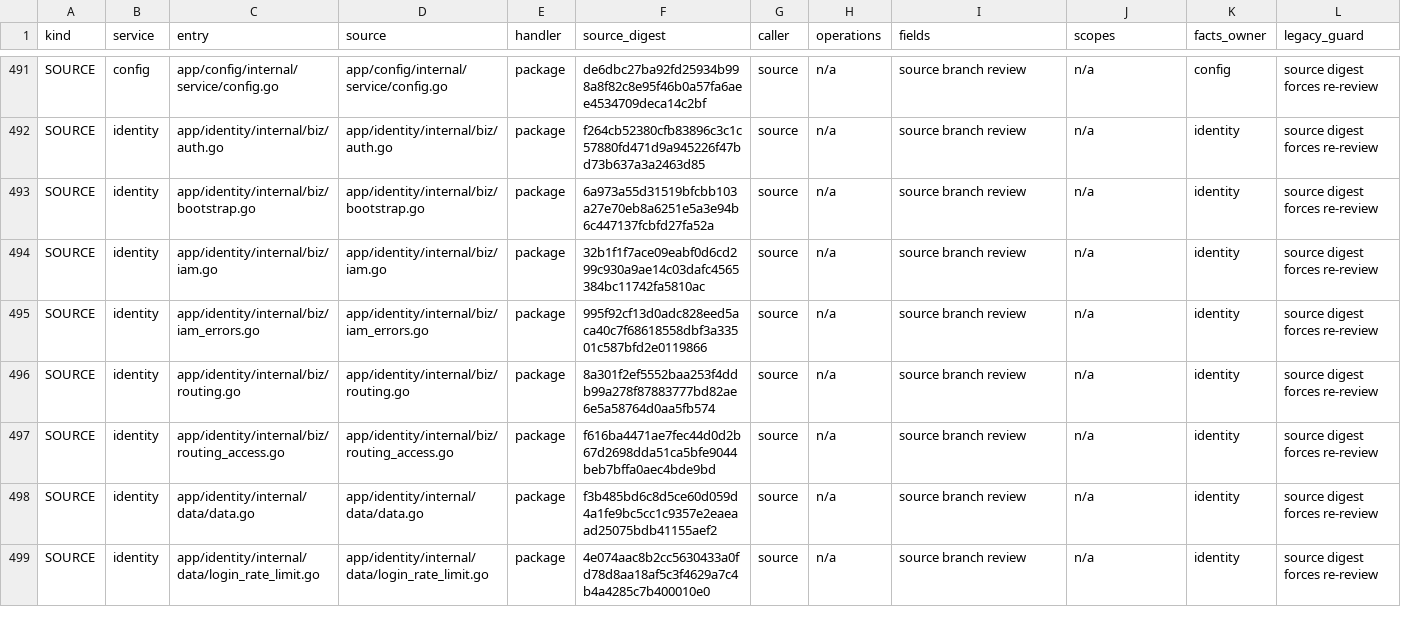
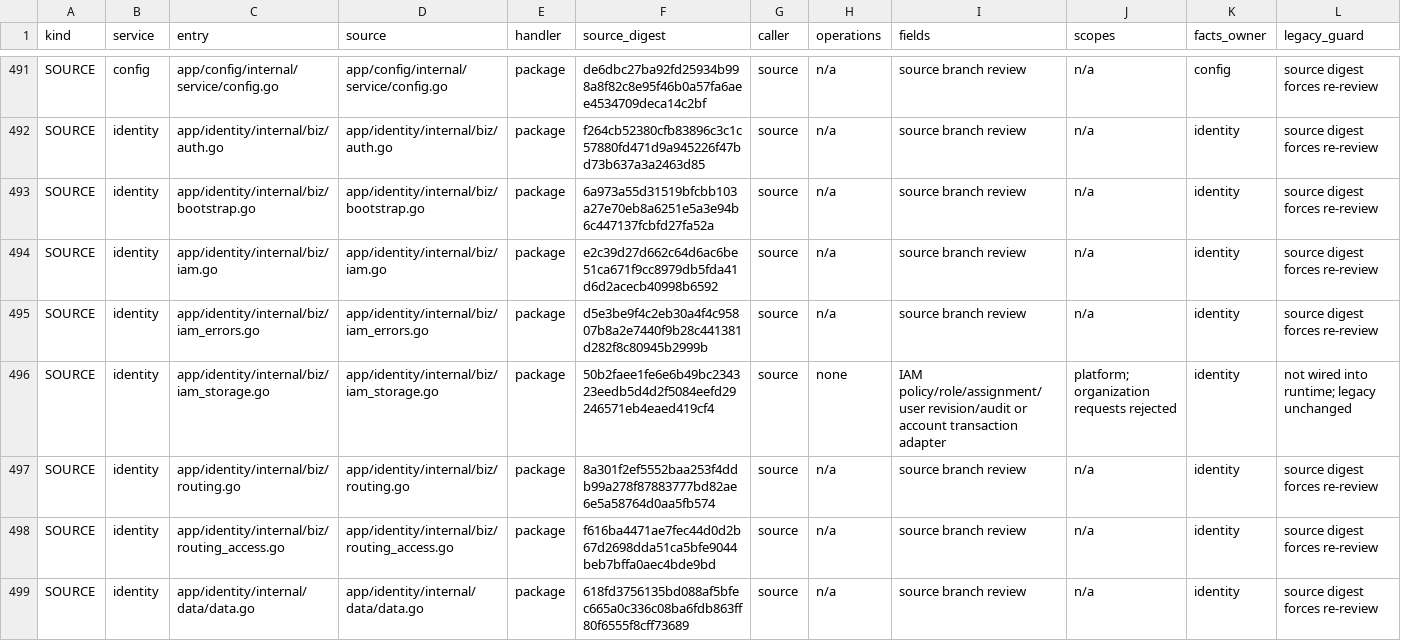
Before and after one commit to mengbin92/micro-one-api, a CSV file: docs/design/rbac/entry-matrix.csv, drawn as a sheet; only a part is shown, gaps mark what is left out; the shorter side is filled out with more unchanged rows; addresses are those after the commit; rows hold the shown columns only; the diff covers the shown part only; the diff names each change by its address in the sheet, - before the commit and + after, or states it on an @@ line.

Commit message:
feat(rbac): add A2 IAM storage and transaction foundations
The P0/A1 contracts lacked persistent IAM state and a shared identity
transaction boundary, so relationship changes, authorization revisions
and audit events could not yet commit atomically or be read consistently.

Add identity-owned IAM migrations and frozen catalog seeds for MySQL,
PostgreSQL and SQLite. Share existing identity clients through Data and
implement policy locking, revision CAS, repeatable-read snapshots, busy
retries, append-only audit APIs and account/OAuth transaction adapters.
Reject unaudited mutations and keep runtime authorization in legacy mode.

Update the implementation plan, reviewed source inventory and A2 delivery
record. A3 governance and A4 runtime account/session integration remain
pending; this change does not deploy or switch the authorization source.

Validation: make all, make wire-check, make migration-check,
make rbac-contract-check, architecture checks and make verify passed.
Explicit local three-database fresh/repeat/negative, rollback, CAS,
snapshot and targeted race tests passed; temporary databases were removed.

```diff
--- a/docs/design/rbac/entry-matrix.csv
+++ b/docs/design/rbac/entry-matrix.csv
-F494 (source_digest): 32b1f1f7ace09eabf0d6cd299c930a9ae14c03dafc4565384bc11742fa5810ac
+F494 (source_digest): e2c39d27d662c64d6ac6be51ca671f9cc8979db5fda41d6d2acecb40998b6592
-F495 (source_digest): 995f92cf13d0adc828eed5aca40c7f68618558dbf3a33501c587bfd2e0119866
+F495 (source_digest): d5e3be9f4c2eb30a4f4c95807b8a2e7440f9b28c441381d282f8c80945b2999b
+row 496: SOURCE | identity | app/identity/internal/biz/iam_storage.go | app/identity/internal/biz/iam_storage.go | package | 50b2faee1fe6e6b49bc234323eedb5d4d2f5084eefd29246571eb4eaed419cf4 | source | none | IAM policy/role/assignment/user revision/audit or account transaction adapter | platform; organization requests rejected | identity | not wired into runtime; legacy unchanged
-F499 (source_digest): f3b485bd6c8d5ce60d059d4a1fe9bc5cc1c9357e2eaeaad25075bdb41155aef2
+F499 (source_digest): 618fd3756135bd088af5bfec665a0c336c08ba6fdb863ff80f6555f8cff73689
```
Also changed, not shown: 3 added rows and 1 edited cell elsewhere in this file, 23 other files.
